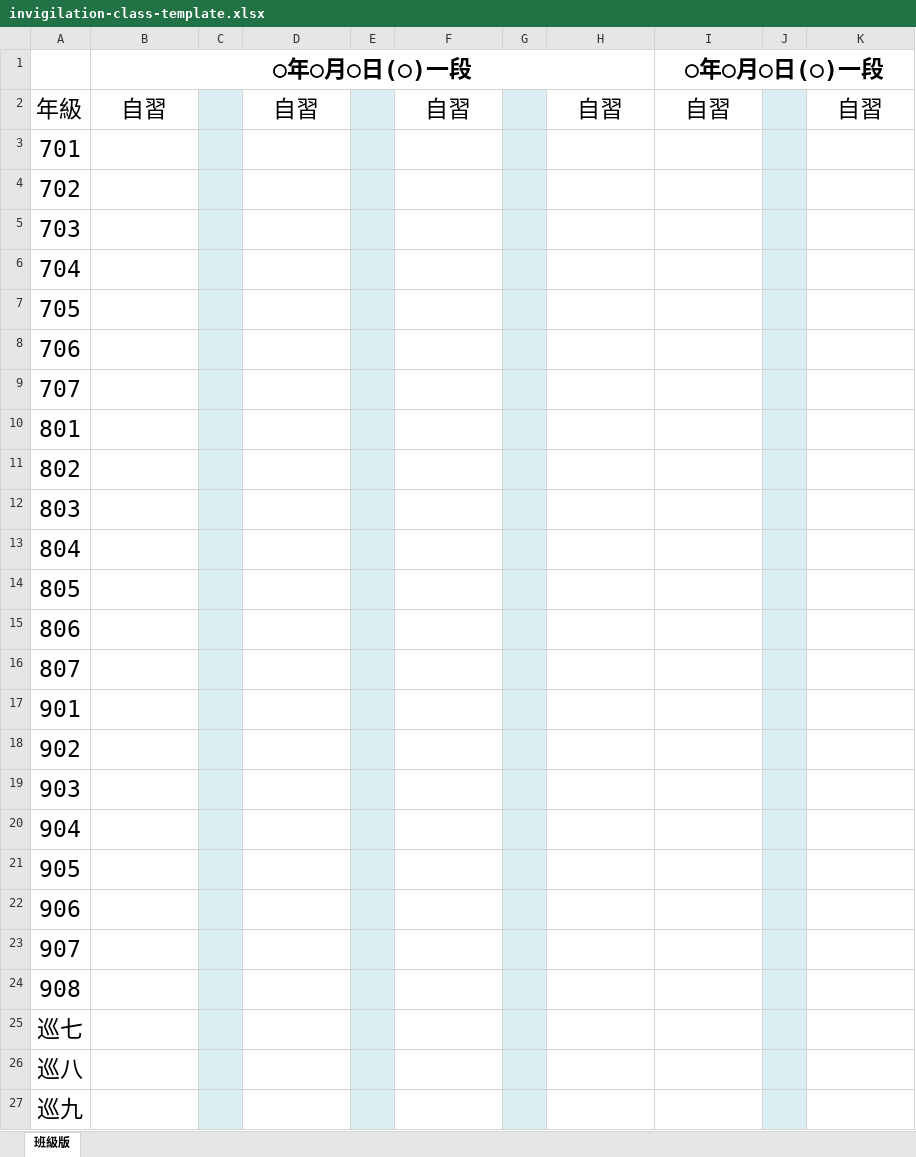
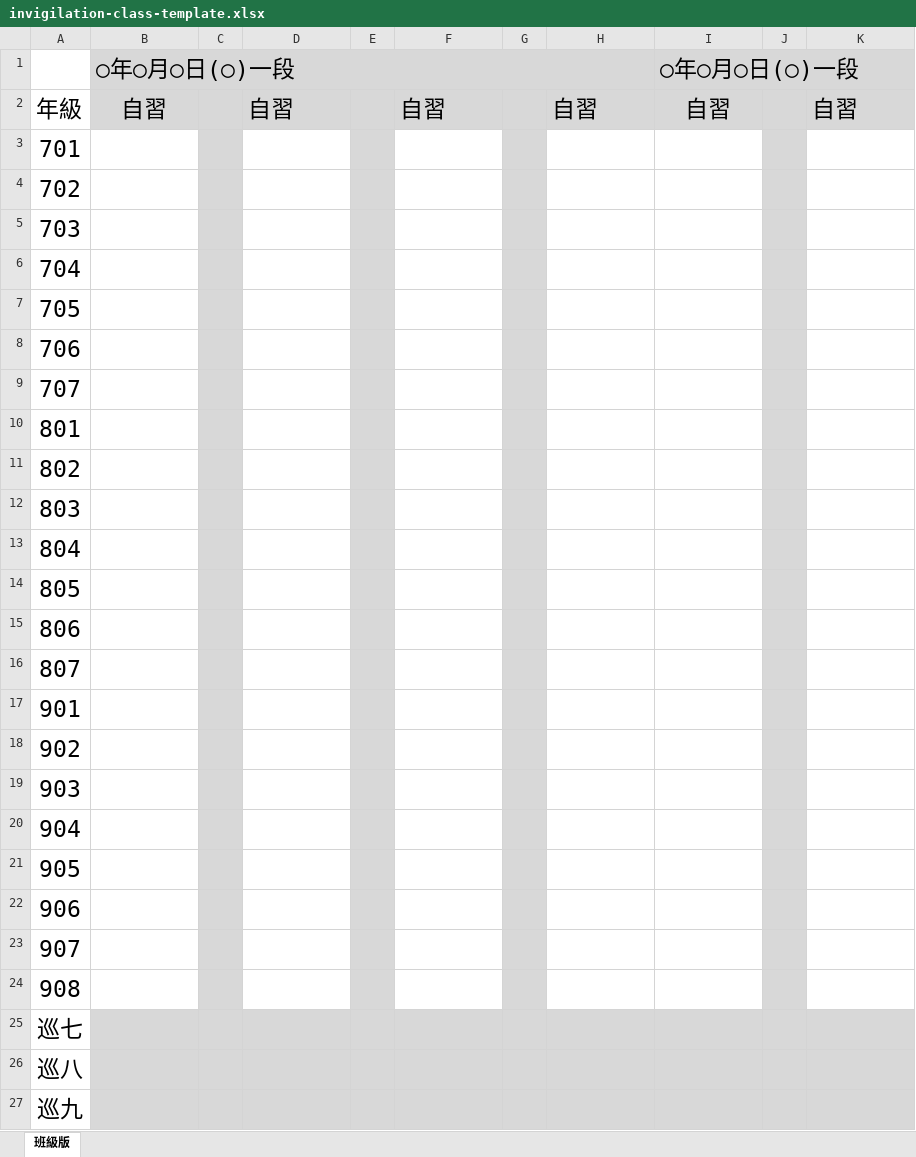
Before and after one commit to sshorng/jcjh-timetable, an Excel workbook: public/templates/invigilation-class-template.xlsx, sheet 班級版, drawn as a sheet; values as stored, in another font and other column widths than the file's, no borders; the diff names each change by its address in the sheet, - before the commit and + after, or states it on an @@ line.

Commit message:
fix: 班級版監考表範本改以 ExcelJS 原生重建，根除 DPI 損毀

```diff
--- a/public/templates/invigilation-class-template.xlsx (sheet 班級版)
+++ b/public/templates/invigilation-class-template.xlsx (sheet 班級版)
-B1:K1 fill: none
+B1:K1 fill: #D8D8D8
@@ B1 alignment: center → left, bold: on → off @@
@@ I1 alignment: center → left, bold: on → off @@
-B2 fill: none
+B2 fill: #D8D8D8
-C2:C27 fill: #DBEEF4
+C2:C27 fill: #D8D8D8
@@ D2 fill: none → #D8D8D8, alignment: center → left @@
-E2:E27 fill: #DBEEF4
+E2:E27 fill: #D8D8D8
@@ F2 fill: none → #D8D8D8, alignment: center → left @@
-G2:G27 fill: #DBEEF4
+G2:G27 fill: #D8D8D8
-H2:I2 fill: none
+H2:I2 fill: #D8D8D8
-H2 alignment: center
+H2 alignment: left
-J2:J27 fill: #DBEEF4
+J2:J27 fill: #D8D8D8
@@ K2 fill: none → #D8D8D8, alignment: center → left @@
-B25:B27 fill: none
+B25:B27 fill: #D8D8D8
-D25:D27 fill: none
+D25:D27 fill: #D8D8D8
-F25:F27 fill: none
+F25:F27 fill: #D8D8D8
-H25:I27 fill: none
+H25:I27 fill: #D8D8D8
-K25:K27 fill: none
+K25:K27 fill: #D8D8D8
```
